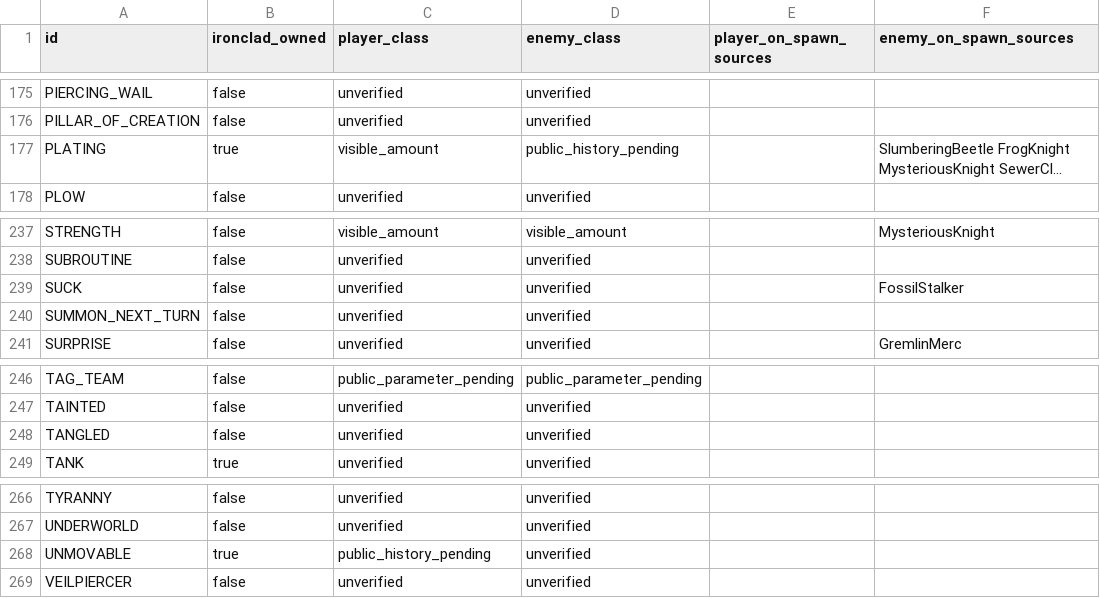
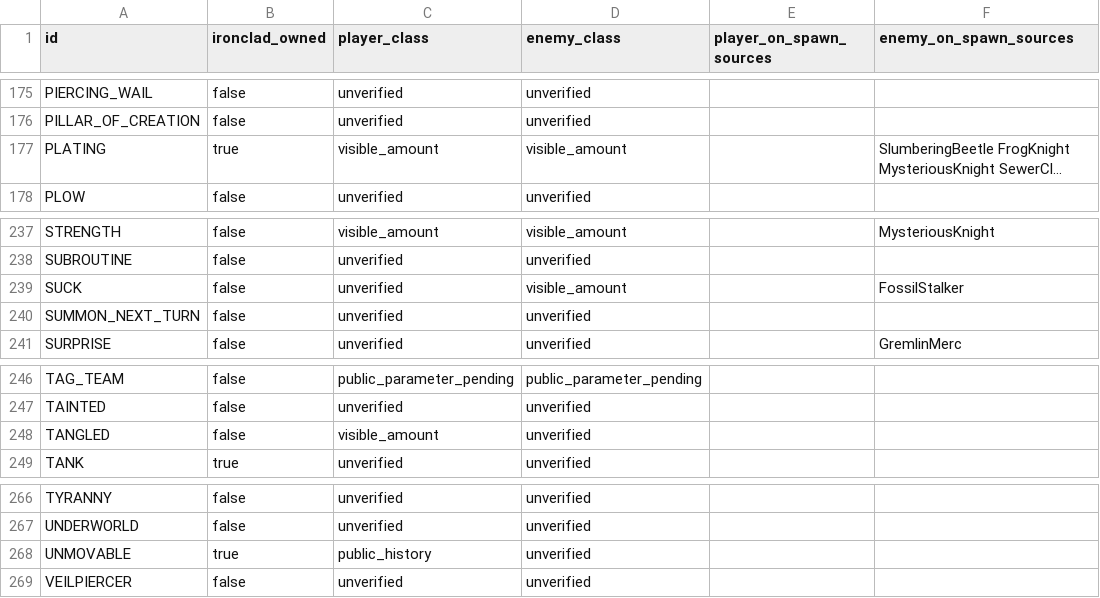
Before and after one commit to MaksimOrekhov/SpireMind, a CSV file: docs/research/power-compatibility.csv, drawn as a sheet; only a part is shown, gaps mark what is left out; long unchanged cells end in …; the diff covers the shown part only; the diff names each change by its address in the sheet, - before the commit and + after, or states it on an @@ line.

Commit message:
Audit public combat projection and validate held-out Instinct runs

```diff
--- a/docs/research/power-compatibility.csv
+++ b/docs/research/power-compatibility.csv
-D177 (enemy_class): public_history_pending
+D177 (enemy_class): visible_amount
-D239 (enemy_class): unverified
+D239 (enemy_class): visible_amount
-C248 (player_class): unverified
+C248 (player_class): visible_amount
-C268 (player_class): public_history_pending
+C268 (player_class): public_history
```
Also changed, not shown: 7 edited cells elsewhere in this file, 12 other files.
